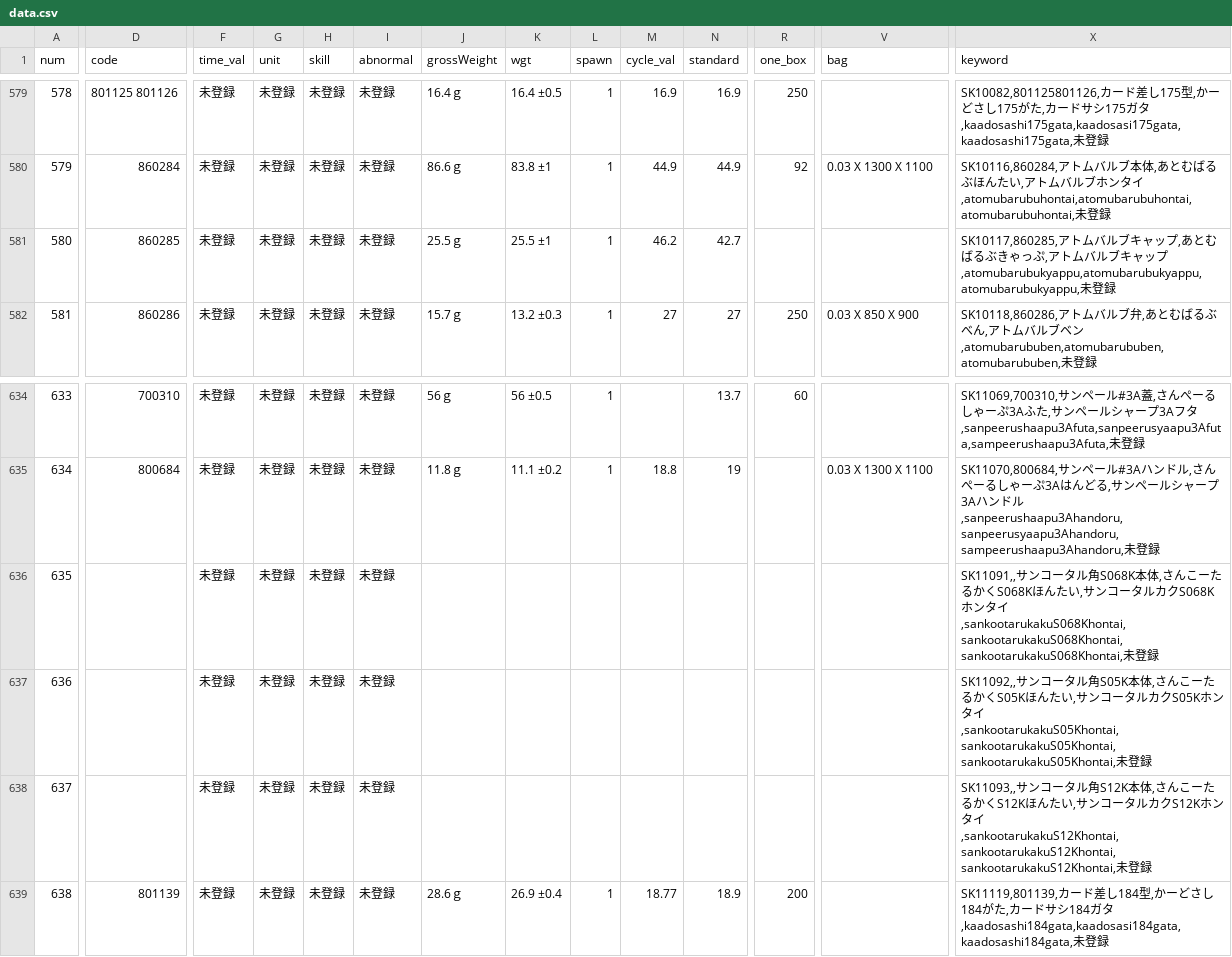
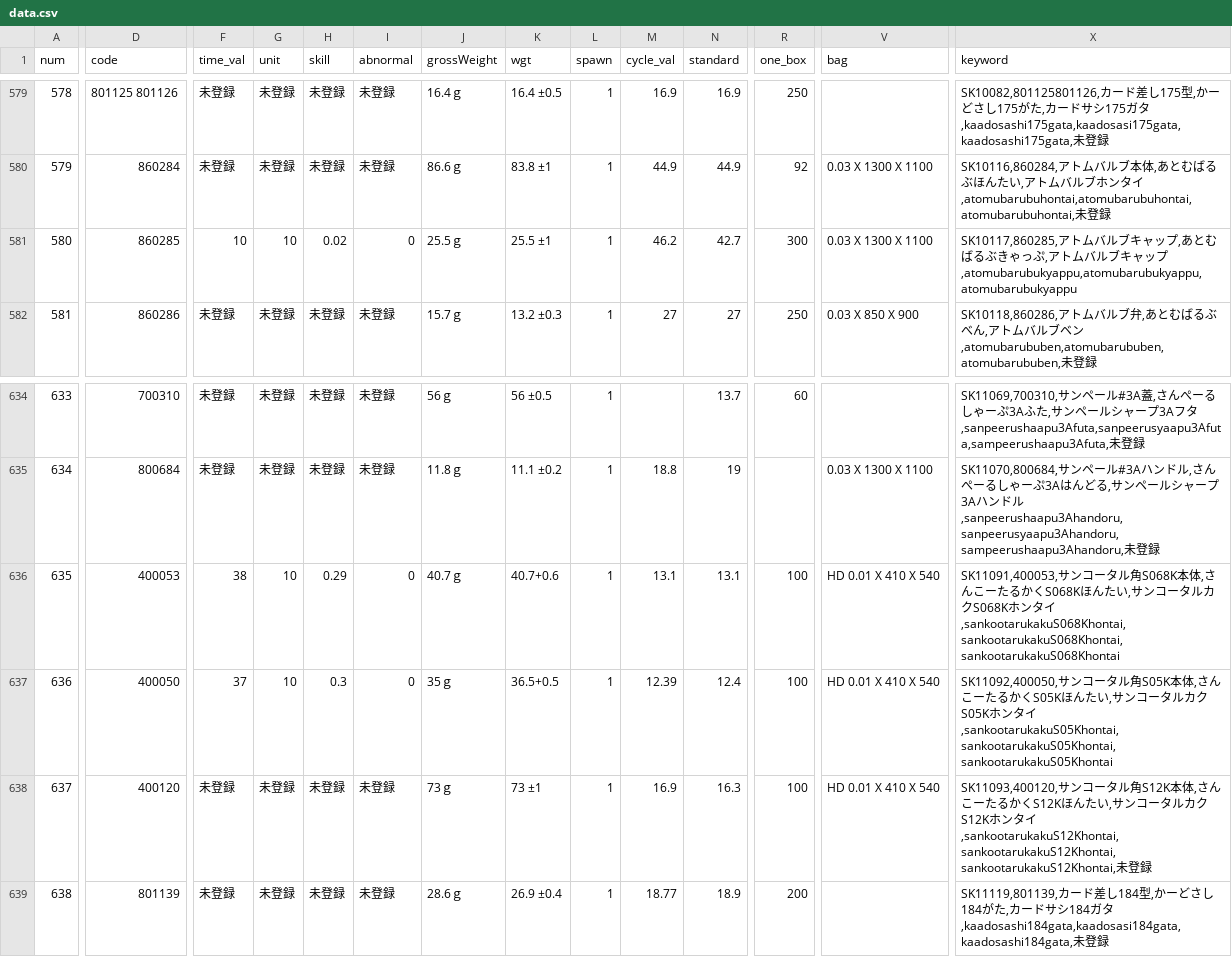
Before and after one commit to enchantnora/api, a CSV file: csv/data.csv, drawn as a sheet; only a part is shown, gaps mark what is left out; the diff covers the shown part only; the diff names each change by its address in the sheet, - before the commit and + after, or states it on an @@ line.

```diff
--- a/csv/data.csv
+++ b/csv/data.csv
-F581 (time_val): 未登録
+F581 (time_val): 10
-G581 (unit): 未登録
+G581 (unit): 10
-H581 (skill): 未登録
+H581 (skill): 0.02
-I581 (abnormal): 未登録
+I581 (abnormal): 0
-R581 (one_box): (empty)
+R581 (one_box): 300
-V581 (bag): (empty)
+V581 (bag): 0.03 X 1300 X 1100
-X581 (keyword): …ップ,atomubarubukyappu,atomubarubukyappu,atomubarubukyappu,未登録
+X581 (keyword): …ップ,atomubarubukyappu,atomubarubukyappu,atomubarubukyappu
-D636 (code): (empty)
+D636 (code): 400053
-F636 (time_val): 未登録
+F636 (time_val): 38
-G636:G637 (unit): 未登録
+G636:G637 (unit): 10
-H636 (skill): 未登録
+H636 (skill): 0.29
-I636:I637 (abnormal): 未登録
+I636:I637 (abnormal): 0
-J636 (grossWeight): (empty)
+J636 (grossWeight): 40.7ｇ
-K636 (wgt): (empty)
+K636 (wgt): 40.7+0.6
-L636:L638 (spawn): (empty)
+L636:L638 (spawn): 1
-M636 (cycle_val): (empty)
+M636 (cycle_val): 13.1
-N636 (standard): (empty)
+N636 (standard): 13.1
-R636:R638 (one_box): (empty)
+R636:R638 (one_box): 100
-V636:V638 (bag): (empty)
+V636:V638 (bag): HD 0.01 X 410 X 540
-X636 (keyword): SK11091,,サンコータル角S068K本体,さんこーたるかくS068Kほんたい,サンコータルカクS068Kホンタイ,sankootarukakuS068Khontai,sankootarukakuS068Khontai,sankootarukakuS068Khontai,未登録
+X636 (keyword): SK11091,400053,サンコータル角S068K本体,さんこーたるかくS068Kほんたい,サンコータルカクS068Kホンタイ,sankootarukakuS068Khontai,sankootarukakuS068Khontai,sankootarukakuS068Khontai
-D637 (code): (empty)
+D637 (code): 400050
-F637 (time_val): 未登録
+F637 (time_val): 37
-H637 (skill): 未登録
+H637 (skill): 0.3
-J637 (grossWeight): (empty)
+J637 (grossWeight): 35ｇ
-K637 (wgt): (empty)
+K637 (wgt): 36.5+0.5
-M637 (cycle_val): (empty)
+M637 (cycle_val): 12.39
-N637 (standard): (empty)
+N637 (standard): 12.4
-X637 (keyword): SK11092,,サンコータル角S05K本体,さんこーたるかくS05Kほんたい,サンコータルカクS05Kホンタイ,sankootarukakuS05Khontai,sankootarukakuS05Khontai,sankootarukakuS05Khontai,未登録
+X637 (keyword): SK11092,400050,サンコータル角S05K本体,さんこーたるかくS05Kほんたい,サンコータルカクS05Kホンタイ,sankootarukakuS05Khontai,sankootarukakuS05Khontai,sankootarukakuS05Khontai
-D638 (code): (empty)
+D638 (code): 400120
-J638 (grossWeight): (empty)
+J638 (grossWeight): 73ｇ
-K638 (wgt): (empty)
+K638 (wgt): 73 ±1
-M638 (cycle_val): (empty)
+M638 (cycle_val): 16.9
-N638 (standard): (empty)
+N638 (standard): 16.3
-X638 (keyword): SK11093,,サン…
+X638 (keyword): SK11093,400120,サン…
```
Also changed, not shown: 53 edited cells elsewhere in this file, csv/file_links.csv, csv/memo.csv, 14 other files.
